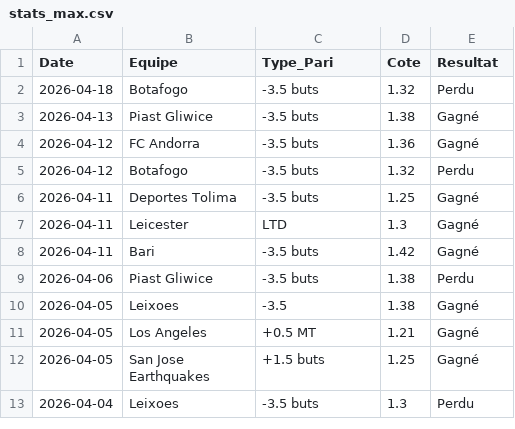
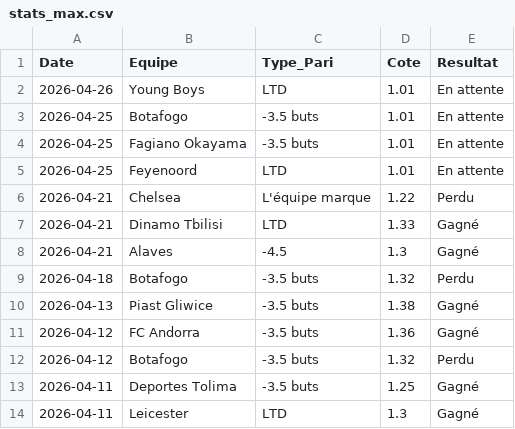
Before and after one commit to LorEri2/MoyennesGlissantes, a CSV file: stats_max.csv, drawn as a sheet; only a part is shown; the shorter side is filled out with more unchanged rows; the diff names each change by its address in the sheet, - before the commit and + after, or states it on an @@ line.

```diff
--- a/stats_max.csv
+++ b/stats_max.csv
+row 2: 2026-04-26 | Young Boys | LTD | 1.01 | En attente
+row 3: 2026-04-25 | Botafogo | -3.5 buts | 1.01 | En attente
+row 4: 2026-04-25 | Fagiano Okayama | -3.5 buts | 1.01 | En attente
+row 5: 2026-04-25 | Feyenoord | LTD | 1.01 | En attente
+row 6: 2026-04-21 | Chelsea | L'équipe marque | 1.22 | Perdu
+row 7: 2026-04-21 | Dinamo Tbilisi | LTD | 1.33 | Gagné
+row 8: 2026-04-21 | Alaves | -4.5 | 1.3 | Gagné
```
Also changed, not shown: cia_2echec.csv, moy_glissante_2e.csv, 2 other files.
